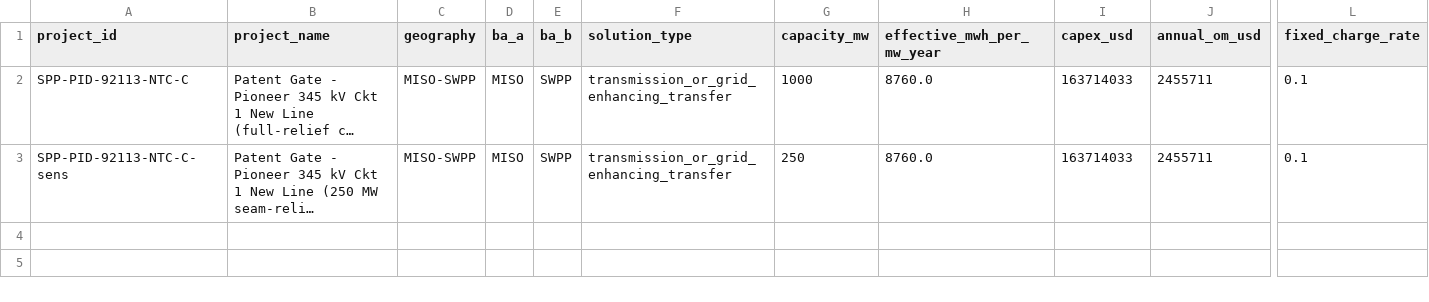
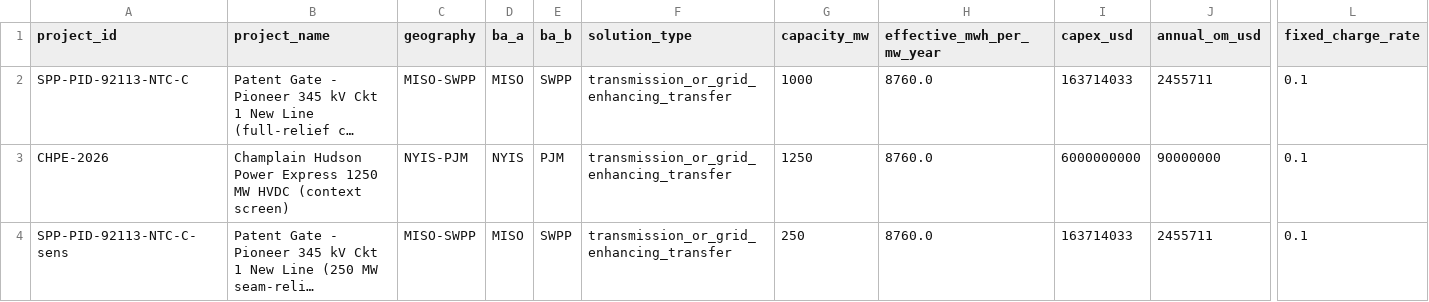
Before and after one commit to Jayhawk314/komposos-grid, a CSV file: reports/project_costs.csv, drawn as a sheet; only a part is shown, gaps mark what is left out; long unchanged cells end in …; rows hold the shown columns only; the diff names each change by its address in the sheet, - before the commit and + after, or states it on an @@ line.

```diff
--- a/reports/project_costs.csv
+++ b/reports/project_costs.csv
+row 3: CHPE-2026 | Champlain Hudson Power Express 1250 MW HVDC (context screen) | NYIS-PJM | NYIS | PJM | transmission_or_grid_enhancing_transfer | 1250 | 8760.0 | 6000000000 | 90000000 | 0.1
```
Also changed, not shown: reports/energy_solution_studies.csv, reports/project_cost_results.csv, 5 other files.
